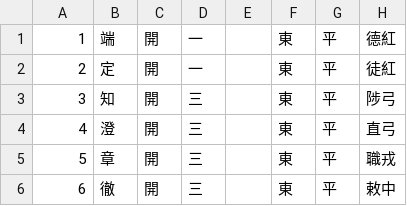
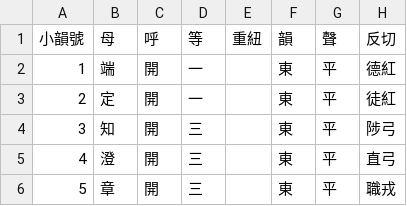
Before and after one commit to nk2028/qieyun-sqlite, a CSV file: 小韻表.csv, drawn as a sheet; only a part is shown; the shorter side is filled out with more unchanged rows; the diff names each change by its address in the sheet, - before the commit and + after, or states it on an @@ line.

```diff
--- a/小韻表.csv
+++ b/小韻表.csv
+row 1: 小韻號 | 母 | 呼 | 等 | 重紐 | 韻 | 聲 | 反切
```
Also changed, not shown: 字頭表.csv, 3 other files.
